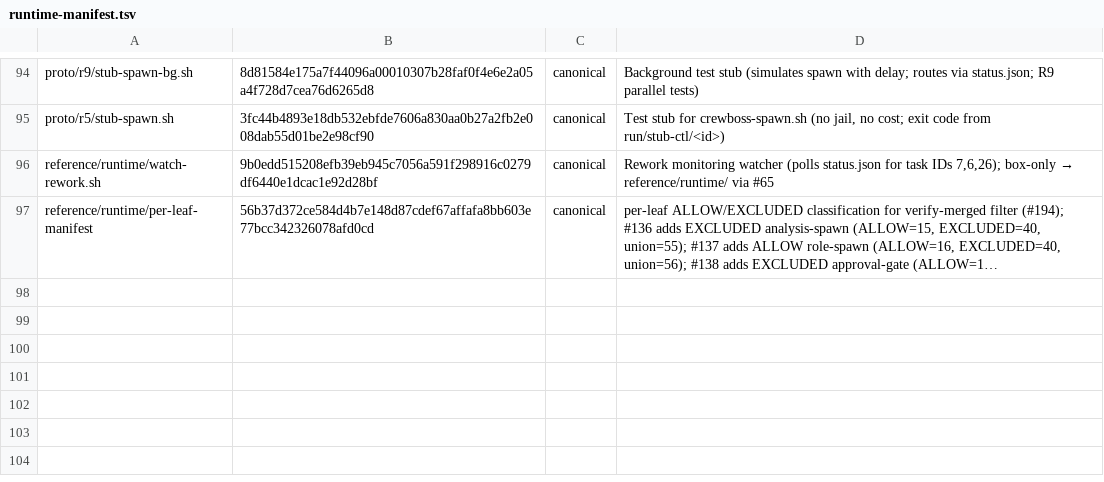
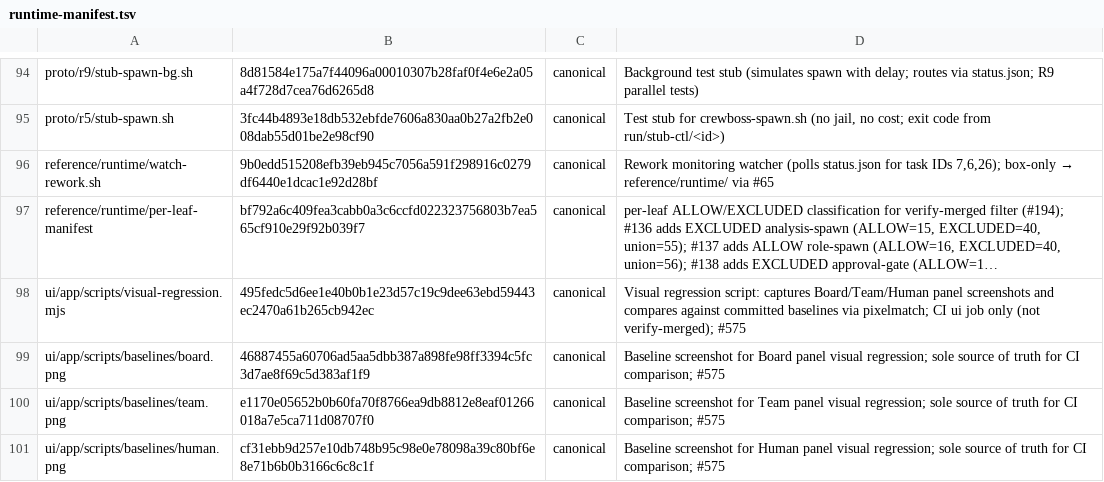
Before and after one commit to ruslan-shaydullin/crewboss, a TSV file: reference/runtime-manifest.tsv, drawn as a sheet; only a part is shown, gaps mark what is left out; long unchanged cells end in …; the diff names each change by its address in the sheet, - before the commit and + after, or states it on an @@ line.

```diff
--- a/reference/runtime-manifest.tsv
+++ b/reference/runtime-manifest.tsv
-B97: 56b37d372ce584d4b7e148d87cdef67affafa8bb603e77bcc342326078afd0cd
+B97: bf792a6c409fea3cabb0a3c6ccfd022323756803b7ea565cf910e29f92b039f7
+row 98: ui/app/scripts/visual-regression.mjs | 495fedc5d6ee1e40b0b1e23d57c19c9dee63ebd59443ec2470a61b265cb942ec | canonical | Visual regression script: captures Board/Team/Human panel screenshots and compares against committed baselines via pixelmatch; CI ui job only (not verify-merged); #575
+row 99: ui/app/scripts/baselines/board.png | 46887455a60706ad5aa5dbb387a898fe98ff3394c5fc3d7ae8f69c5d383af1f9 | canonical | Baseline screenshot for Board panel visual regression; sole source of truth for CI comparison; #575
+row 100: ui/app/scripts/baselines/team.png | e1170e05652b0b60fa70f8766ea9db8812e8eaf01266018a7e5ca711d08707f0 | canonical | Baseline screenshot for Team panel visual regression; sole source of truth for CI comparison; #575
+row 101: ui/app/scripts/baselines/human.png | cf31ebb9d257e10db748b95c98e0e78098a39c80bf6e8e71b6b0b3166c6c8c1f | canonical | Baseline screenshot for Human panel visual regression; sole source of truth for CI comparison; #575
```
Also changed, not shown: 6 other files.
